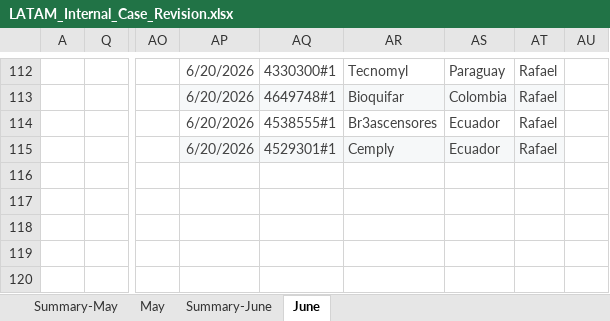
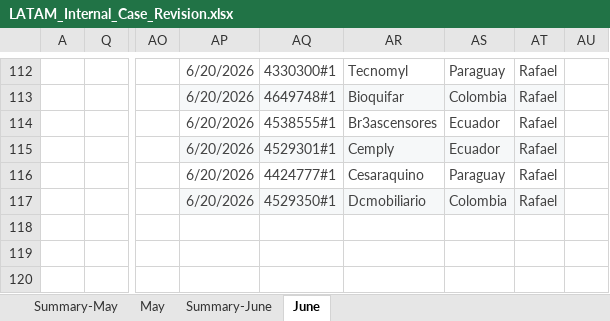
Before and after one commit to Jesus-Ameneiro/latam-dashboard, an Excel workbook: data/LATAM_Internal_Case_Revision.xlsx, sheet June, drawn as a sheet; only a part is shown, gaps mark what is left out; values as stored, in another font and other column widths than the file's, no borders; charts and pictures and conditional formats and table styles not drawn; rows hold the shown columns only; the diff names each change by its address in the sheet, - before the commit and + after, or states it on an @@ line.

Commit message:
Auto-upload: LATAM Case Revision xlsx [2026-06-20 13:34]

```diff
--- a/data/LATAM_Internal_Case_Revision.xlsx (sheet June)
+++ b/data/LATAM_Internal_Case_Revision.xlsx (sheet June)
-row 116: (empty)
+row 116:  |  |  | 6/20/2026 | 4424777#1 | Cesaraquino | Paraguay | Rafael
-row 117: (empty)
+row 117:  |  |  | 6/20/2026 | 4529350#1 | Dcmobiliario | Colombia | Rafael
-AP117:AT117 fill: none
+AP117:AT117 fill: #F6F8F9
```
Also changed, not shown: sheet Summary-June.
